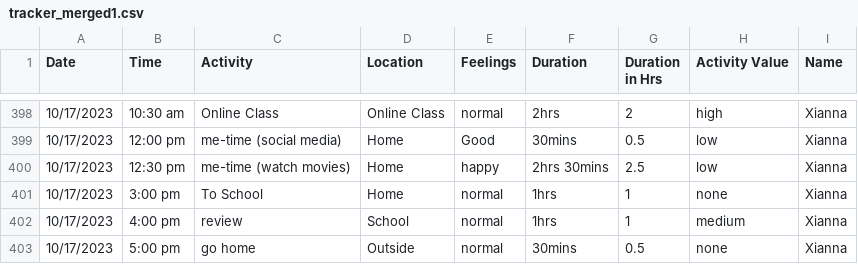
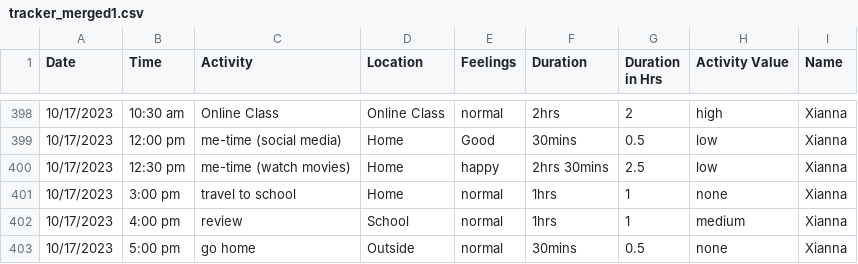
Before and after one commit to alizamayyy/tracker_merged1, a CSV file: tracker_merged1.csv, drawn as a sheet; only a part is shown, gaps mark what is left out; the diff covers the shown part only.

```diff
--- a/tracker_merged1.csv
+++ b/tracker_merged1.csv
@@ -400,3 +400,3 @@
 10/17/2023,12:30 pm,me-time (watch movies),Home,happy,2hrs 30mins,2.5,low,Xianna
-10/17/2023,3:00 pm,To School,Home,normal,1hrs,1,none,Xianna
+10/17/2023,3:00 pm,travel to school,Home,normal,1hrs,1,none,Xianna
 10/17/2023,4:00 pm,review,School,normal,1hrs,1,medium,Xianna
```
Also changed, not shown: 21 edited cells elsewhere in this file.
